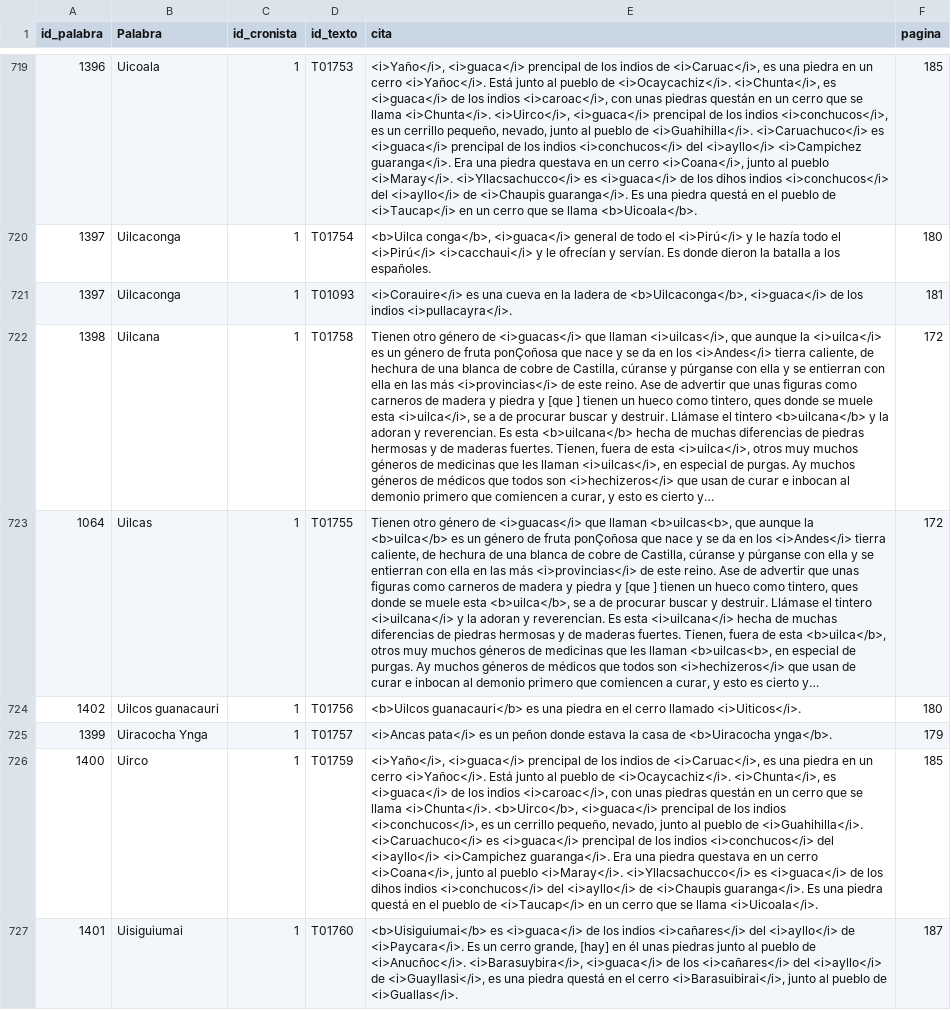
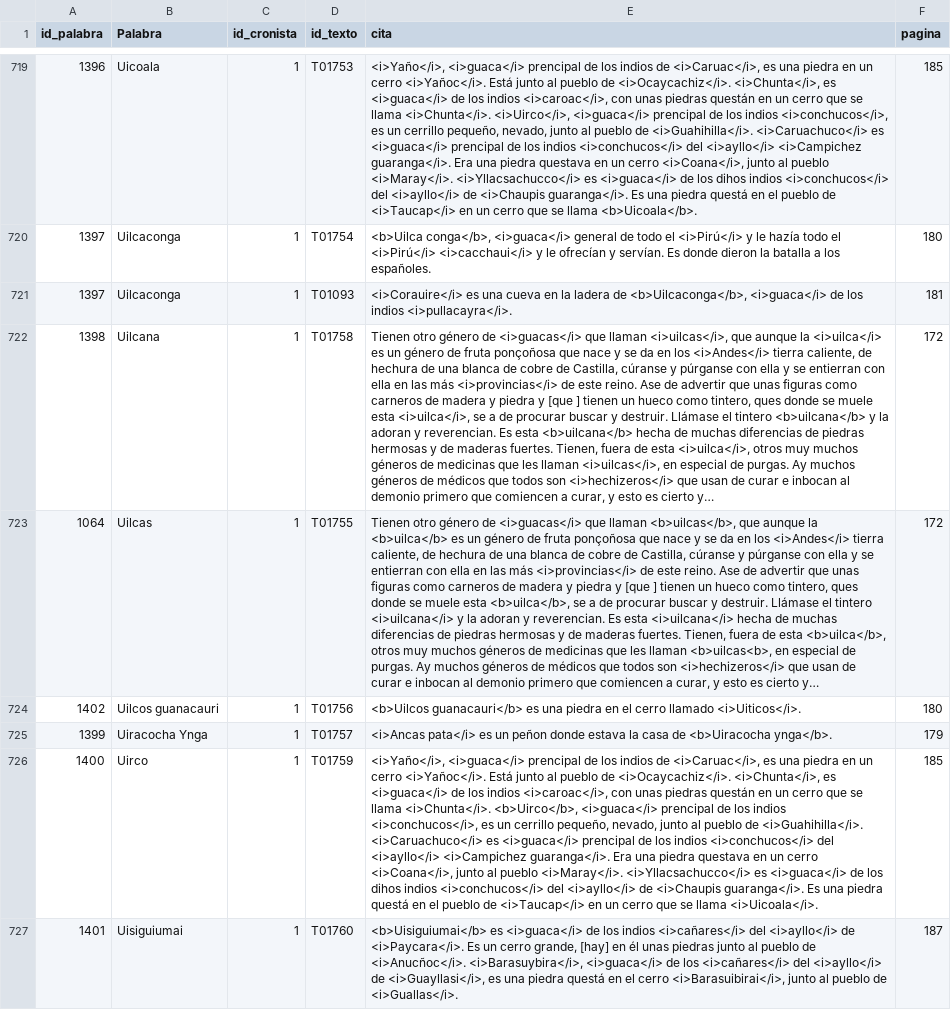
Before and after one commit to glosascroniquenses/glosascroniquenses.github.io, a CSV file: _data/cronista01.csv, drawn as a sheet; only a part is shown, gaps mark what is left out; the diff names each change by its address in the sheet, - before the commit and + after, or states it on an @@ line.

Commit message:
Update cronista01.csv

```diff
--- a/_data/cronista01.csv
+++ b/_data/cronista01.csv
-E722 (cita): …de fruta ponÇoñosa que nace…
+E722 (cita): …de fruta ponçoñosa que nace…
-E723 (cita): …que llaman <b>uilcas<b>, que aunque la <b>uilca</b> es un género de fruta ponÇoñosa que nace…
+E723 (cita): …que llaman <b>uilcas</b>, que aunque la <b>uilca</b> es un género de fruta ponçoñosa que nace…
```
